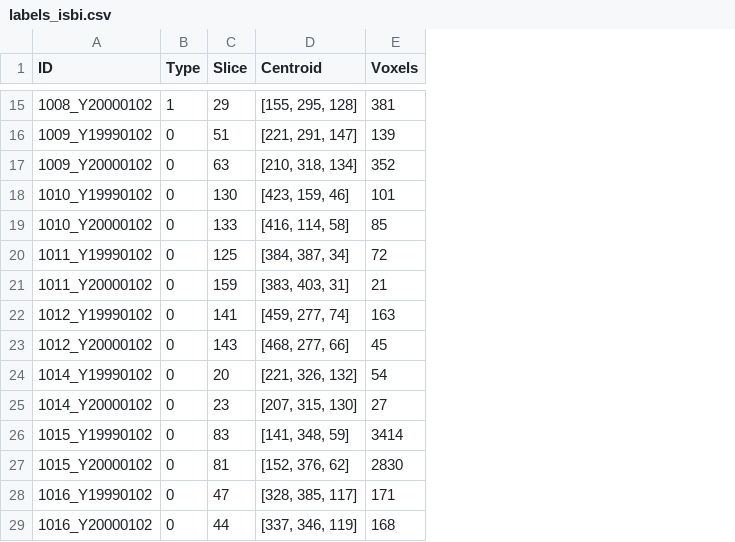
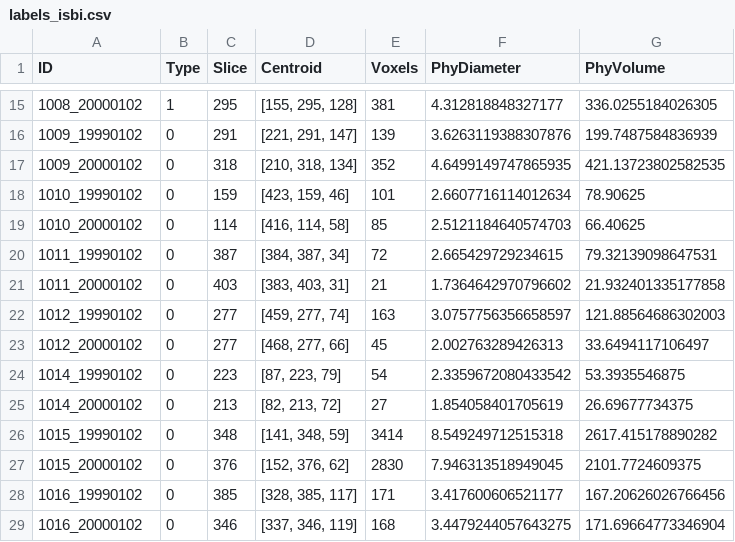
Before and after one commit to liu3xing3long/DSB2017, a CSV file: isbi_train/data/labels_isbi.csv, drawn as a sheet; only a part is shown, gaps mark what is left out; the diff covers the shown part only; the diff names each change by its address in the sheet, - before the commit and + after, or states it on an @@ line.

```diff
--- a/isbi_train/data/labels_isbi.csv
+++ b/isbi_train/data/labels_isbi.csv
+column F (PhyDiameter), rows 15-29: 4.312818848327177 | 3.6263119388307876 | 4.6499149747865935 | 2.6607716114012634 | 2.5121184640574703 | 2.665429729234615 | 1.7364642970796602 | 3.0757756356658597 | 2.002763289426313 | 2.3359672080433542 | 1.854058401705619 | 8.549249712515318 | 7.946313518949045 | 3.417600606521177 | 3.4479244057643275
+column G (PhyVolume), rows 15-29: 336.0255184026305 | 199.7487584836939 | 421.13723802582535 | 78.90625 | 66.40625 | 79.32139098647531 | 21.932401335177858 | 121.88564686302003 | 33.6494117106497 | 53.3935546875 | 26.69677734375 | 2617.415178890282 | 2101.7724609375 | 167.20626026766456 | 171.69664773346904
-A15 (ID): 1008_Y20000102
+A15 (ID): 1008_20000102
-C15 (Slice): 29
+C15 (Slice): 295
-A16 (ID): 1009_Y19990102
+A16 (ID): 1009_19990102
-C16 (Slice): 51
+C16 (Slice): 291
-A17 (ID): 1009_Y20000102
+A17 (ID): 1009_20000102
-C17 (Slice): 63
+C17 (Slice): 318
-A18 (ID): 1010_Y19990102
+A18 (ID): 1010_19990102
-C18 (Slice): 130
+C18 (Slice): 159
-A19 (ID): 1010_Y20000102
+A19 (ID): 1010_20000102
-C19 (Slice): 133
+C19 (Slice): 114
-A20 (ID): 1011_Y19990102
+A20 (ID): 1011_19990102
-C20 (Slice): 125
+C20 (Slice): 387
-A21 (ID): 1011_Y20000102
+A21 (ID): 1011_20000102
-C21 (Slice): 159
+C21 (Slice): 403
-A22 (ID): 1012_Y19990102
+A22 (ID): 1012_19990102
-C22 (Slice): 141
+C22 (Slice): 277
-A23 (ID): 1012_Y20000102
+A23 (ID): 1012_20000102
-C23 (Slice): 143
+C23 (Slice): 277
-A24 (ID): 1014_Y19990102
+A24 (ID): 1014_19990102
-C24 (Slice): 20
+C24 (Slice): 223
-D24 (Centroid): [221, 326, 132]
+D24 (Centroid): [87, 223, 79]
-A25 (ID): 1014_Y20000102
+A25 (ID): 1014_20000102
-C25 (Slice): 23
+C25 (Slice): 213
-D25 (Centroid): [207, 315, 130]
+D25 (Centroid): [82, 213, 72]
-A26 (ID): 1015_Y19990102
+A26 (ID): 1015_19990102
-C26 (Slice): 83
+C26 (Slice): 348
-A27 (ID): 1015_Y20000102
+A27 (ID): 1015_20000102
-C27 (Slice): 81
+C27 (Slice): 376
-A28 (ID): 1016_Y19990102
+A28 (ID): 1016_19990102
-C28 (Slice): 47
+C28 (Slice): 385
-A29 (ID): 1016_Y20000102
+A29 (ID): 1016_20000102
-C29 (Slice): 44
+C29 (Slice): 346
```
Also changed, not shown: 97 edited cells elsewhere in this file, 32 other files.
